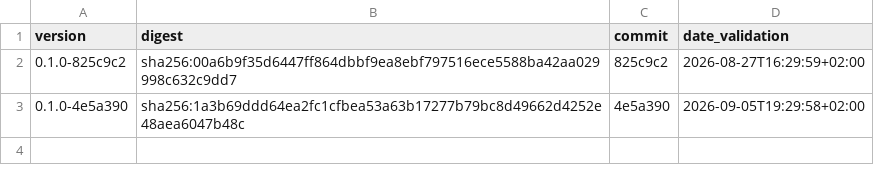
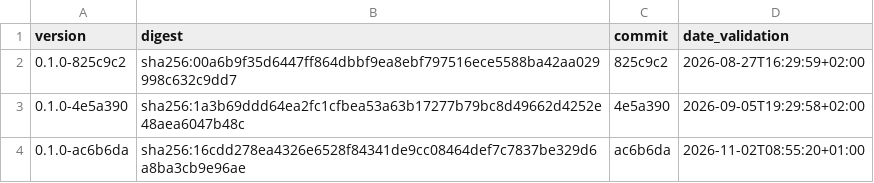
Before and after one commit to fabffo/wavy-devops, a TSV file: versions/history/recette/factures-api.tsv, drawn as a sheet.

Commit message:
release: pin verified invoice and date filter images for recette and preprod

```diff
--- a/versions/history/recette/factures-api.tsv
+++ b/versions/history/recette/factures-api.tsv
@@ -3 +3,2 @@ version	digest	commit	date_validation
 0.1.0-4e5a390	sha256:1a3b69ddd64ea2fc1cfbea53a63b17277b79bc8d49662d4252e48aea6047b48c	4e5a390	2026-09-05T19:29:58+02:00
+0.1.0-ac6b6da	sha256:16cdd278ea4326e6528f84341de9cc08464def7c7837be329d6a8ba3cb9e96ae	ac6b6da	2026-11-02T08:55:20+01:00
```
Also changed, not shown: 14 other files.
